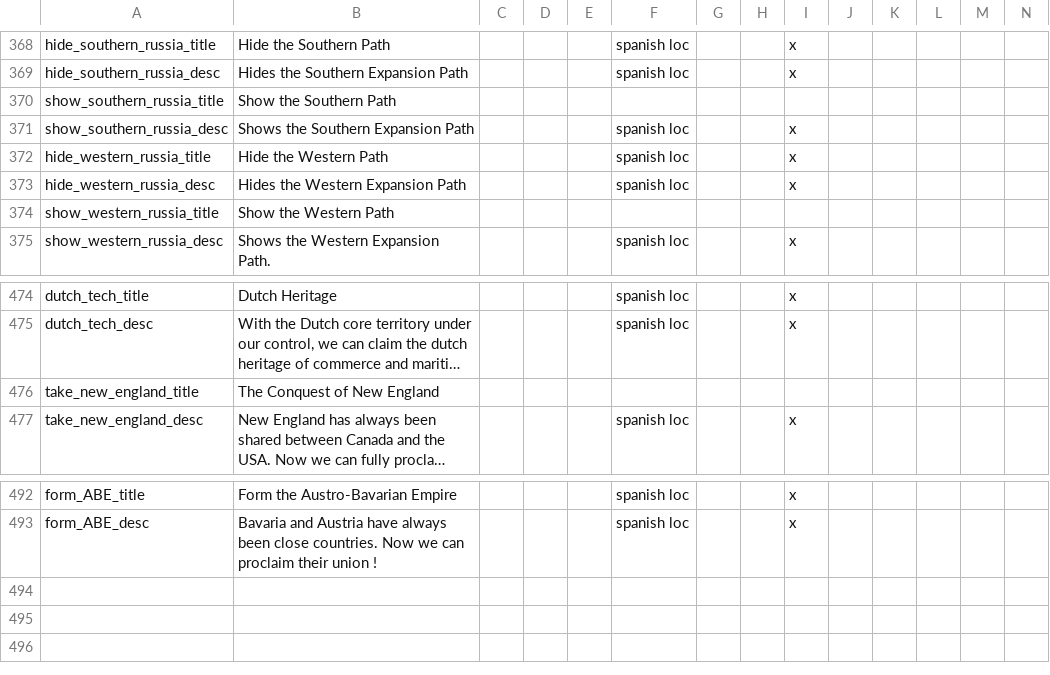
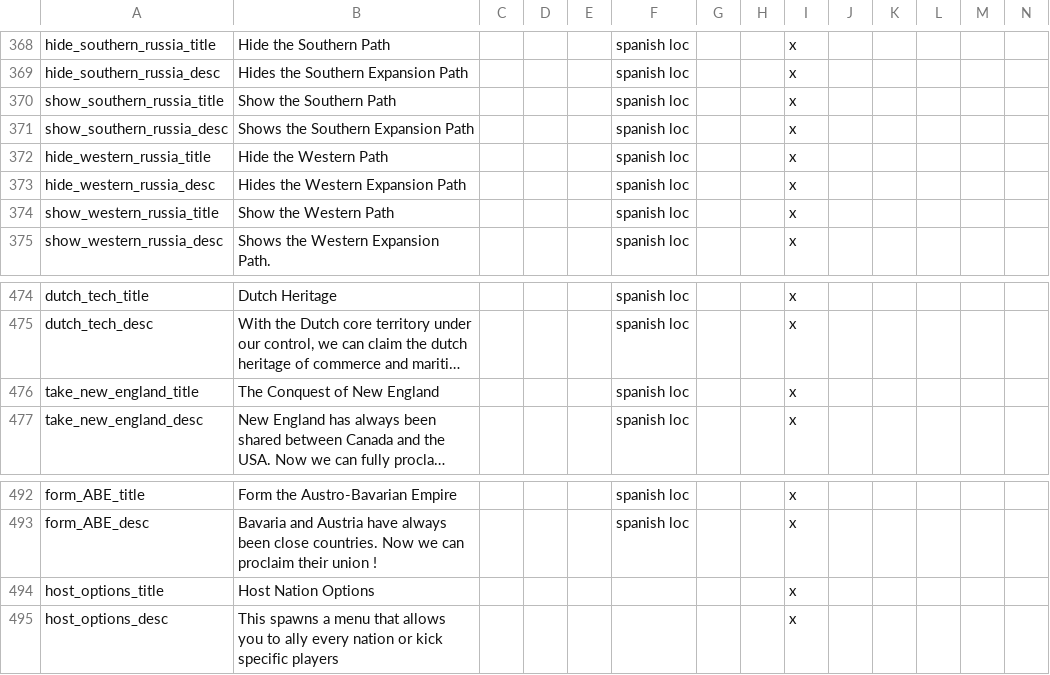
Before and after one commit to MaTi5893/Napoleon-s-Legacy-Remastered, a CSV file: Napoleon's Legacy_Remake/localisation/00_NL_remake_decisions.csv, drawn as a sheet; only a part is shown, gaps mark what is left out; long unchanged cells end in …; rows hold the shown columns only; the diff names each change by its address in the sheet, - before the commit and + after, or states it on an @@ line.

Commit message:
clean up a lot of stuff, add more host options

```diff
--- a/Napoleon's Legacy_Remake/localisation/00_NL_remake_decisions.csv
+++ b/Napoleon's Legacy_Remake/localisation/00_NL_remake_decisions.csv
-F370: (empty)
+F370: spanish loc
-I370: (empty)
+I370: x
-F374: (empty)
+F374: spanish loc
-I374: (empty)
+I374: x
-F476: (empty)
+F476: spanish loc
-I476: (empty)
+I476: x
+row 494: host_options_title | Host Nation Options |  |  |  |  |  |  | x
+row 495: host_options_desc | This spawns a menu that allows you to ally every nation or kick specific players |  |  |  |  |  |  | x
```
Also changed, not shown: Napoleon's Legacy_Remake/localisation/00_NL_Misc.csv, Napoleon's Legacy_Remake/localisation/00_NL_remake_events.csv, 35 other files.
